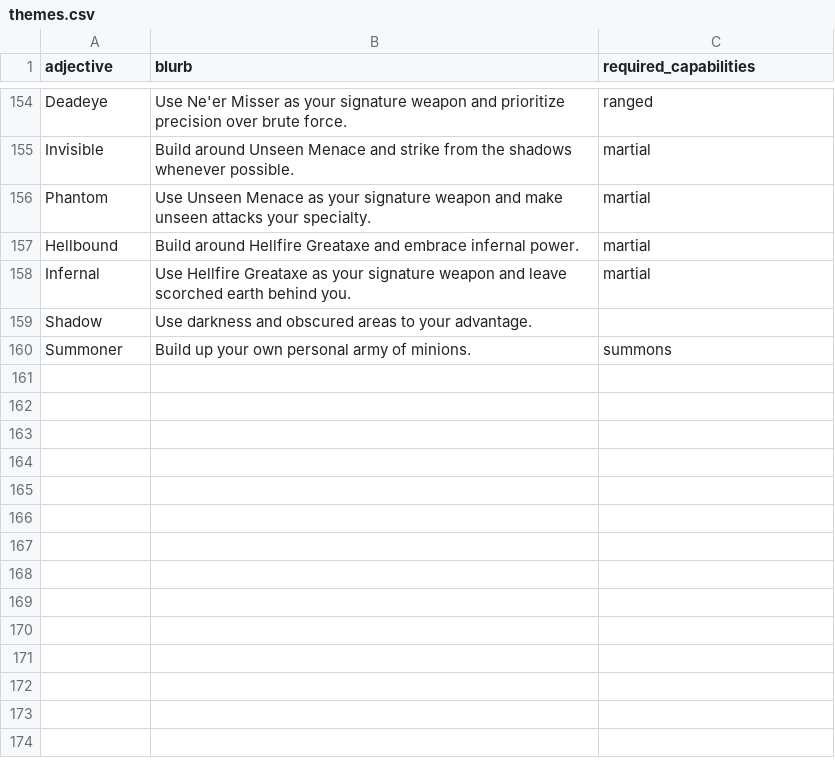
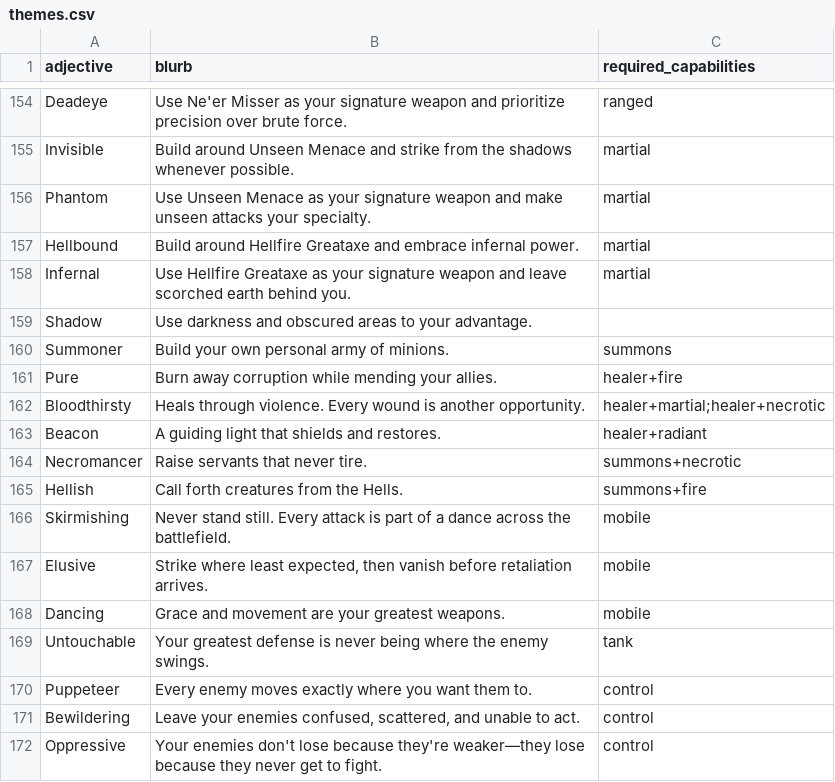
Before and after one commit to jokaah/bg3_random_build, a CSV file: themes.csv, drawn as a sheet; only a part is shown, gaps mark what is left out.

Commit message:
some more themes

```diff
--- a/themes.csv
+++ b/themes.csv
@@ -159,2 +159,14 @@ Infernal,Use Hellfire Greataxe as your signature weapon and leave scorched earth
 Shadow,Use darkness and obscured areas to your advantage.,
-Summoner,Build up your own personal army of minions.,summons
+Summoner,Build your own personal army of minions.,summons
+Pure,Burn away corruption while mending your allies.,healer+fire
+Bloodthirsty,Heals through violence. Every wound is another opportunity.,healer+martial;healer+necrotic
+Beacon,A guiding light that shields and restores.,healer+radiant
+Necromancer,Raise servants that never tire.,summons+necrotic
+Hellish,Call forth creatures from the Hells.,summons+fire
+Skirmishing,Never stand still. Every attack is part of a dance across the battlefield.,mobile
+Elusive,"Strike where least expected, then vanish before retaliation arrives.",mobile
+Dancing,Grace and movement are your greatest weapons.,mobile
+Untouchable,Your greatest defense is never being where the enemy swings.,tank
+Puppeteer,Every enemy moves exactly where you want them to.,control
+Bewildering,"Leave your enemies confused, scattered, and unable to act.",control
+Oppressive,"Your enemies don't lose because they're weaker—they lose because they never get to fight.",control
```
Also changed, not shown: breakpoints.csv.
